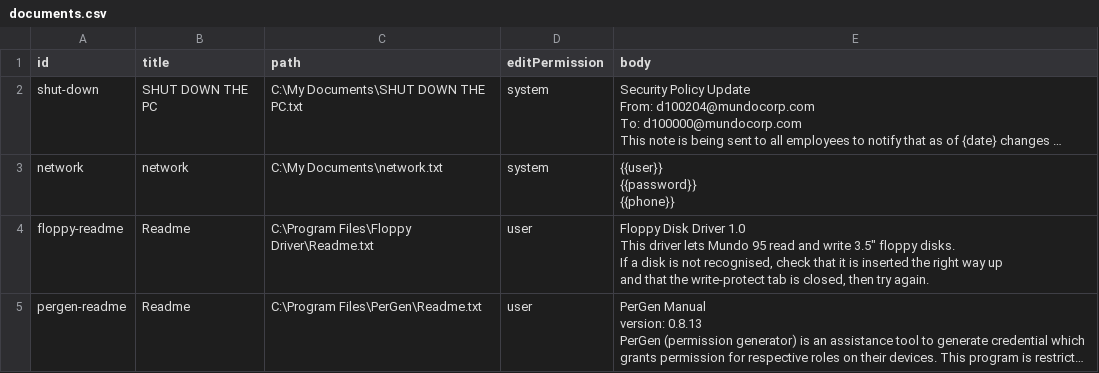
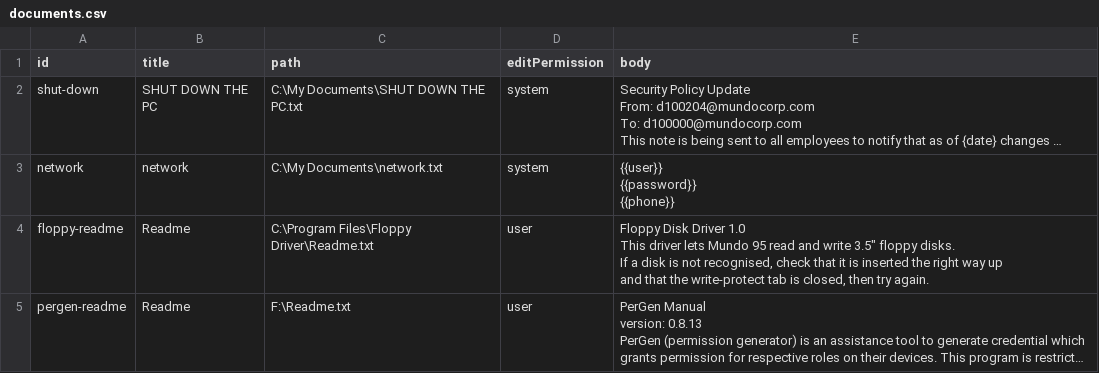
Before and after one commit to AsukaCHikaru/project-mundo, a CSV file: src/content/documents.csv, drawn as a sheet; long unchanged cells end in …; the diff names each change by its address in the sheet, - before the commit and + after, or states it on an @@ line.

Commit message:
feat: pergen readme in f

```diff
--- a/src/content/documents.csv
+++ b/src/content/documents.csv
-C5 (path): C:\Program Files\PerGen\Readme.txt
+C5 (path): F:\Readme.txt
```
Also changed, not shown: 2 other files.
